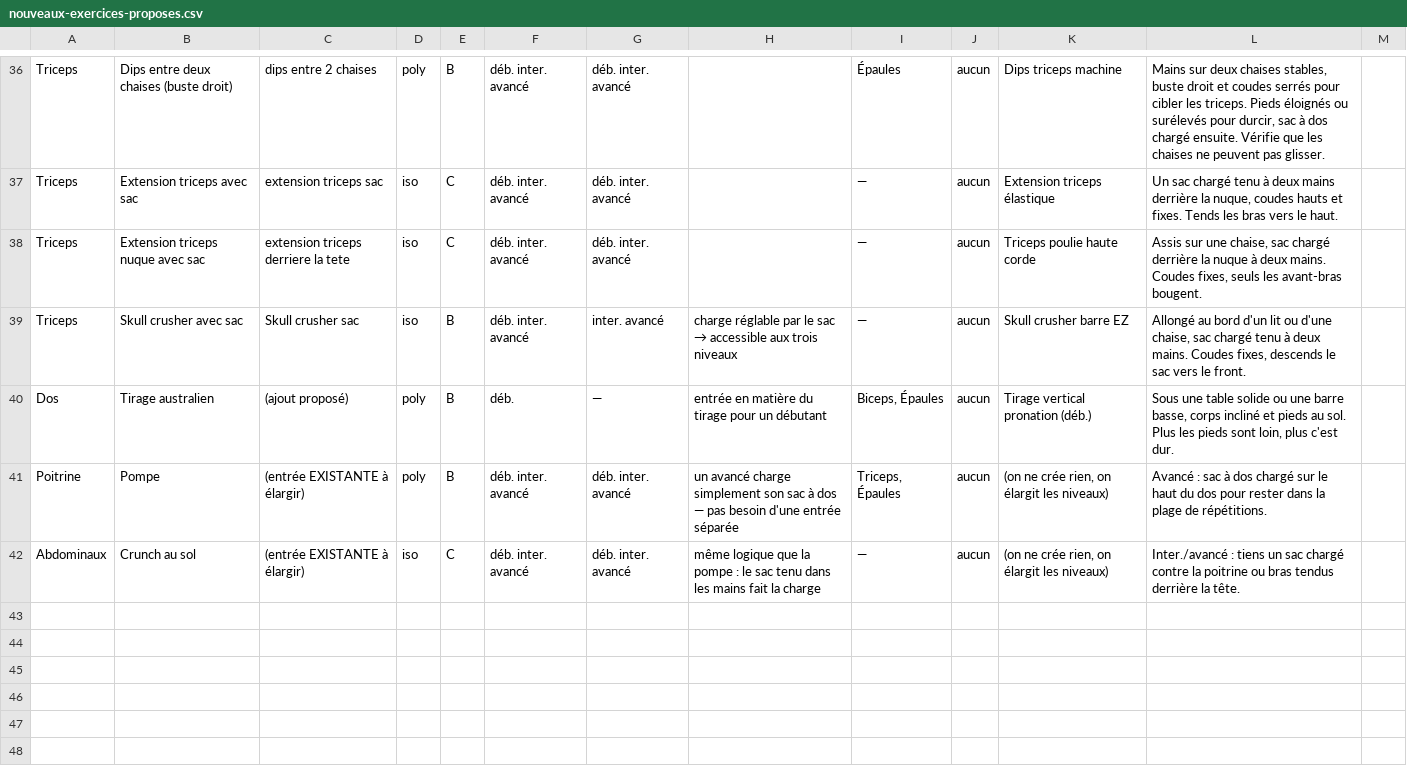
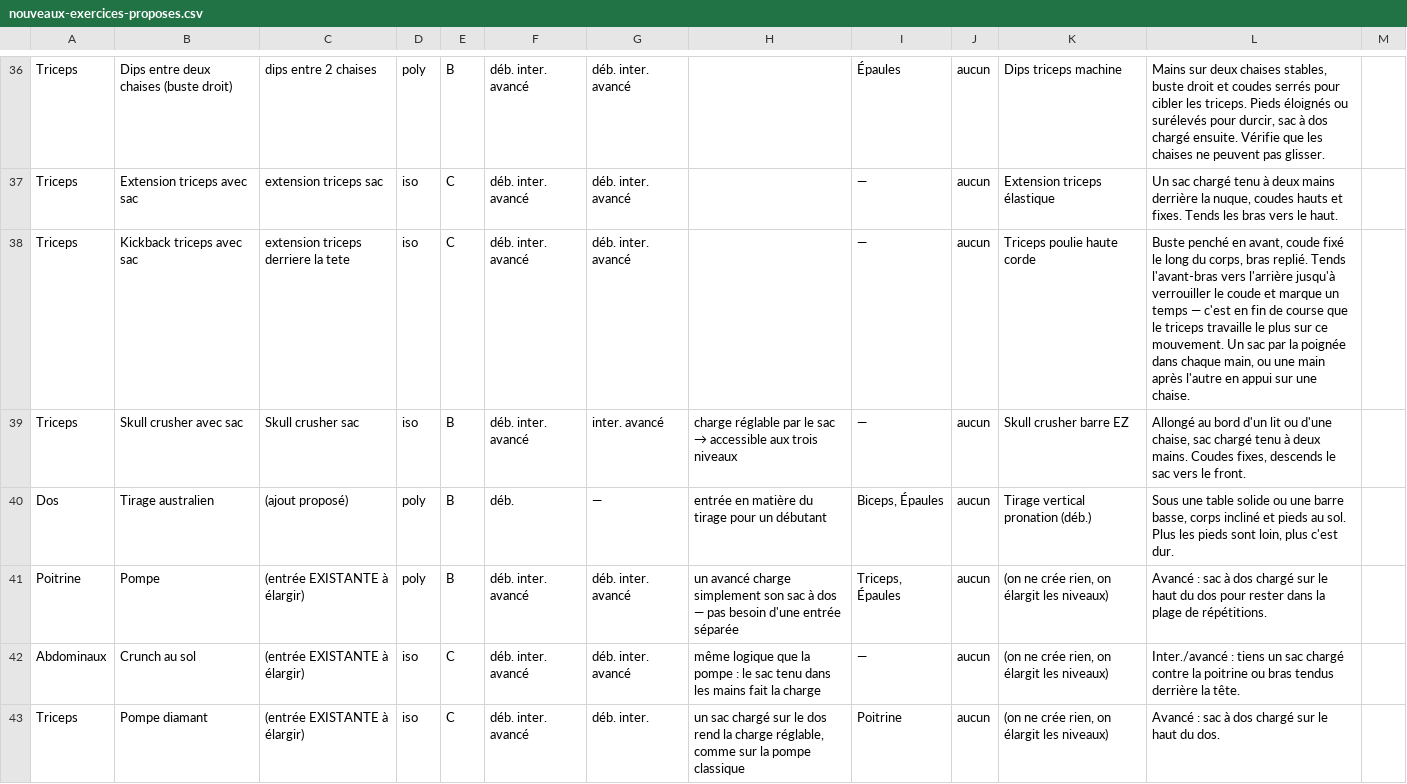
Before and after one commit to cocherellucas/My-program, a CSV file: program-data/nouveaux-exercices-proposes.csv, drawn as a sheet; only a part is shown, gaps mark what is left out.

```diff
--- a/program-data/nouveaux-exercices-proposes.csv
+++ b/program-data/nouveaux-exercices-proposes.csv
@@ -37,3 +37,3 @@ Triceps;Dips entre deux chaises (buste droit);dips entre 2 chaises;poly;B;déb.
 Triceps;Extension triceps avec sac;extension triceps sac;iso;C;déb. inter. avancé;déb. inter. avancé;;—;aucun;Extension triceps élastique;Un sac chargé tenu à deux mains derrière la nuque, coudes hauts et fixes. Tends les bras vers le haut.;
-Triceps;Extension triceps nuque avec sac;extension triceps derriere la tete;iso;C;déb. inter. avancé;déb. inter. avancé;;—;aucun;Triceps poulie haute corde;Assis sur une chaise, sac chargé derrière la nuque à deux mains. Coudes fixes, seuls les avant-bras bougent.;
+Triceps;Kickback triceps avec sac;extension triceps derriere la tete;iso;C;déb. inter. avancé;déb. inter. avancé;;—;aucun;Triceps poulie haute corde;Buste penché en avant, coude fixé le long du corps, bras replié. Tends l'avant-bras vers l'arrière jusqu'à verrouiller le coude et marque un temps — c'est en fin de course que le triceps travaille le plus sur ce mouvement. Un sac par la poignée dans chaque main, ou une main après l'autre en appui sur une chaise.;
 Triceps;Skull crusher avec sac;Skull crusher sac;iso;B;déb. inter. avancé;inter. avancé;charge réglable par le sac → accessible aux trois niveaux;—;aucun;Skull crusher barre EZ;Allongé au bord d'un lit ou d'une chaise, sac chargé tenu à deux mains. Coudes fixes, descends le sac vers le front.;
@@ -42 +42,2 @@ Poitrine;Pompe;(entrée EXISTANTE à élargir);poly;B;déb. inter. avancé;déb.
 Abdominaux;Crunch au sol;(entrée EXISTANTE à élargir);iso;C;déb. inter. avancé;déb. inter. avancé;même logique que la pompe : le sac tenu dans les mains fait la charge;—;aucun;(on ne crée rien, on élargit les niveaux);Inter./avancé : tiens un sac chargé contre la poitrine ou bras tendus derrière la tête.;
+Triceps;Pompe diamant;(entrée EXISTANTE à élargir);iso;C;déb. inter. avancé;déb. inter.;un sac chargé sur le dos rend la charge réglable, comme sur la pompe classique;Poitrine;aucun;(on ne crée rien, on élargit les niveaux);Avancé : sac à dos chargé sur le haut du dos.;
```
Also changed, not shown: 7 other files.
